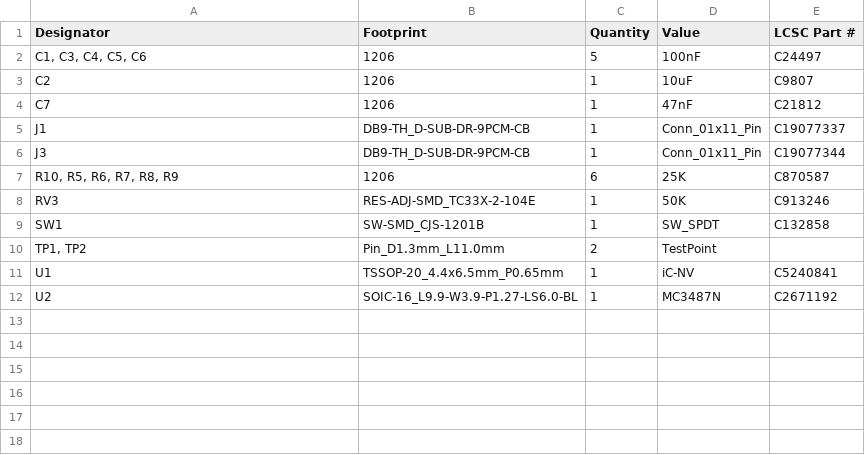
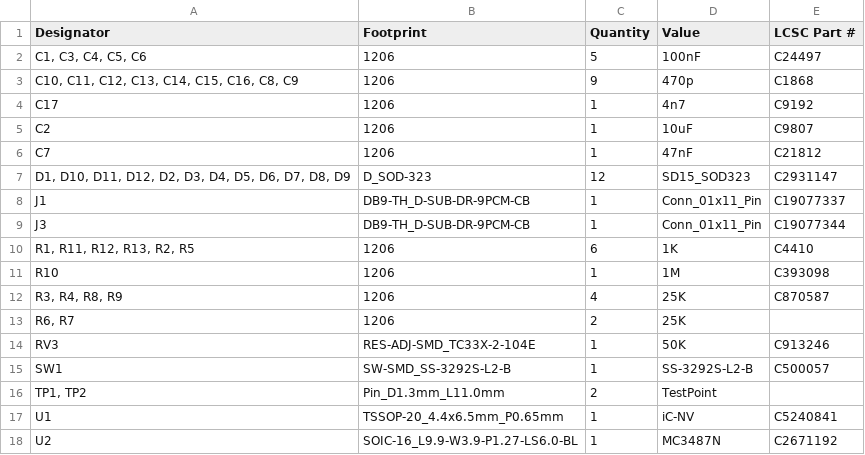
Before and after one commit to paulsvc/icncconv, a CSV file: production/bom.csv, drawn as a sheet.

```diff
--- a/production/bom.csv
+++ b/production/bom.csv
@@ -2,9 +2,15 @@
 "C1, C3, C4, C5, C6",1206,5,100nF,C24497
+"C10, C11, C12, C13, C14, C15, C16, C8, C9",1206,9,470p,C1868
+C17,1206,1,4n7,C9192
 C2,1206,1,10uF,C9807
 C7,1206,1,47nF,C21812
+"D1, D10, D11, D12, D2, D3, D4, D5, D6, D7, D8, D9",D_SOD-323,12,SD15_SOD323,C2931147
 J1,DB9-TH_D-SUB-DR-9PCM-CB,1,Conn_01x11_Pin,C19077337
 J3,DB9-TH_D-SUB-DR-9PCM-CB,1,Conn_01x11_Pin,C19077344
-"R10, R5, R6, R7, R8, R9",1206,6,25K,C870587
+"R1, R11, R12, R13, R2, R5",1206,6,1K,C4410
+R10,1206,1,1M,C393098
+"R3, R4, R8, R9",1206,4,25K,C870587
+"R6, R7",1206,2,25K,
 RV3,RES-ADJ-SMD_TC33X-2-104E,1,50K,C913246
-SW1,SW-SMD_CJS-1201B,1,SW_SPDT,C132858
+SW1,SW-SMD_SS-3292S-L2-B,1,SS-3292S-L2-B,C500057
 "TP1, TP2",Pin_D1.3mm_L11.0mm,2,TestPoint,
```
Also changed, not shown: production/positions.csv, 24 other files.
